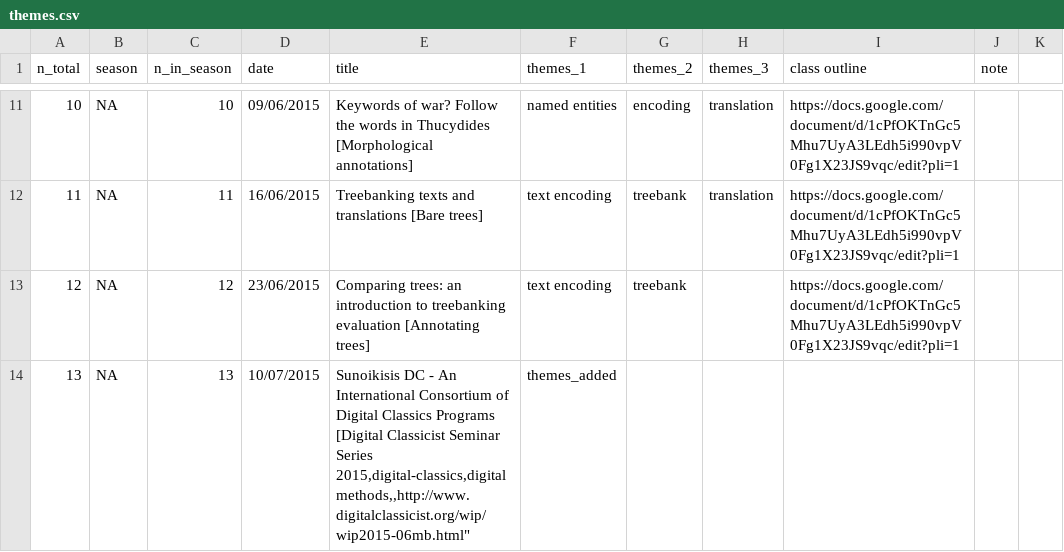
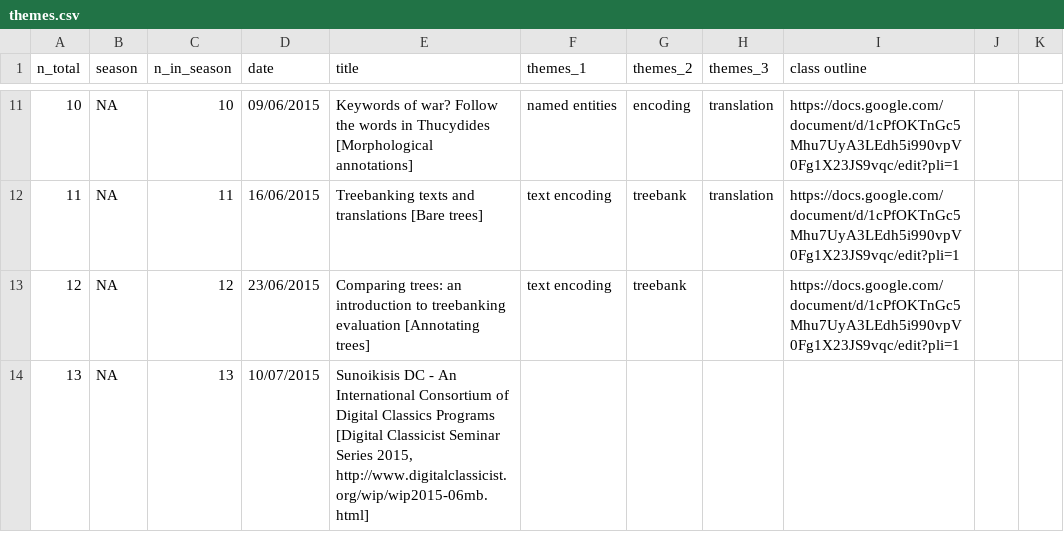
Before and after one commit to classnum/hn2_sunoikisisdc, a CSV file: themes.csv, drawn as a sheet; only a part is shown, gaps mark what is left out; the diff covers the shown part only.

Commit message:
Update themes.csv

```diff
--- a/themes.csv
+++ b/themes.csv
@@ -1 +1 @@
-n_total,season,n_in_season,date,title,themes_1,themes_2,themes_3,class outline, note
+n_total,season,n_in_season,date,title,themes_1,themes_2,themes_3,class outline
@@ -14 +14 @@ n_total,season,n_in_season,date,title,themes_1,themes_2,themes_3,class outline,
-13,NA,13,10/07/2015,"Sunoikisis DC - An International Consortium of Digital Classics Programs [Digital Classicist Seminar Series 2015,digital-classics,digital methods,,"http://www.digitalclassicist.org/wip/wip2015-06mb.html",themes_added
+13,NA,13,10/07/2015,"Sunoikisis DC - An International Consortium of Digital Classics Programs [Digital Classicist Seminar Series 2015, http://www.digitalclassicist.org/wip/wip2015-06mb.html]",,,,
```
Also changed, not shown: 41 edited cells elsewhere in this file.
